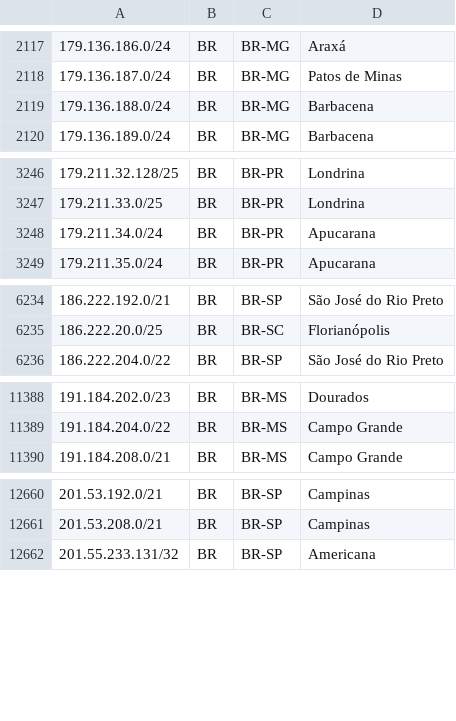
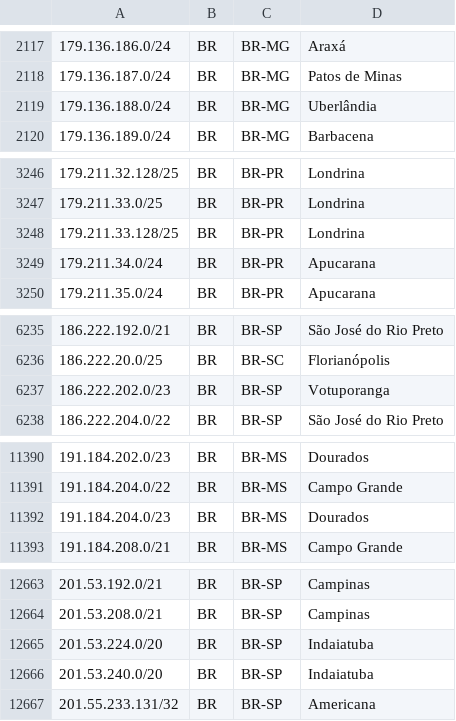
Before and after one commit to rtanajura/geofeed, a CSV file: geofeed.csv, drawn as a sheet; only a part is shown, gaps mark what is left out; the diff covers the shown part only.

Commit message:
Update 2024-07-10 IPv4 Address

```diff
--- a/geofeed.csv
+++ b/geofeed.csv
@@ -2118,3 +2118,3 @@
 179.136.187.0/24,BR,BR-MG,Patos de Minas,
-179.136.188.0/24,BR,BR-MG,Barbacena,
+179.136.188.0/24,BR,BR-MG,Uberlândia,
 179.136.189.0/24,BR,BR-MG,Barbacena,
@@ -3247,2 +3247,3 @@
 179.211.33.0/25,BR,BR-PR,Londrina,
+179.211.33.128/25,BR,BR-PR,Londrina,
 179.211.34.0/24,BR,BR-PR,Apucarana,
@@ -6235,2 +6236,3 @@
 186.222.20.0/25,BR,BR-SC,Florianópolis,
+186.222.202.0/23,BR,BR-SP,Votuporanga,
 186.222.204.0/22,BR,BR-SP,São José do Rio Preto,
@@ -11389,2 +11391,3 @@
 191.184.204.0/22,BR,BR-MS,Campo Grande,
+191.184.204.0/23,BR,BR-MS,Dourados,
 191.184.208.0/21,BR,BR-MS,Campo Grande,
@@ -12661,2 +12664,4 @@
 201.53.208.0/21,BR,BR-SP,Campinas,
+201.53.224.0/20,BR,BR-SP,Indaiatuba,
+201.53.240.0/20,BR,BR-SP,Indaiatuba,
 201.55.233.131/32,BR,BR-SP,Americana,
```
Also changed, not shown: 1 edited cell elsewhere in this file.
